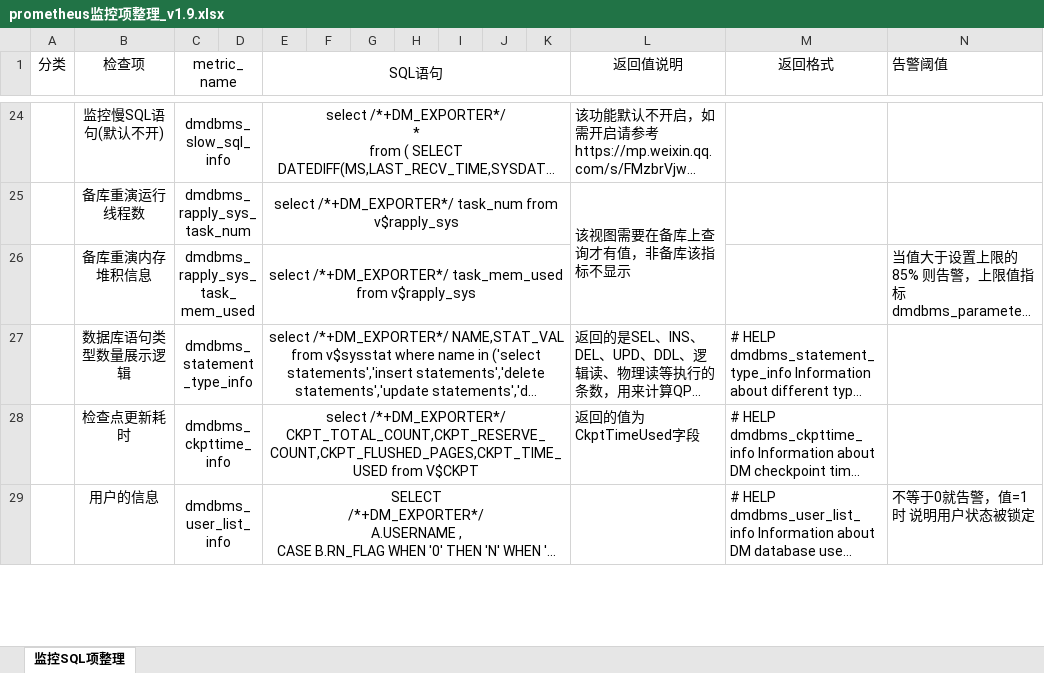
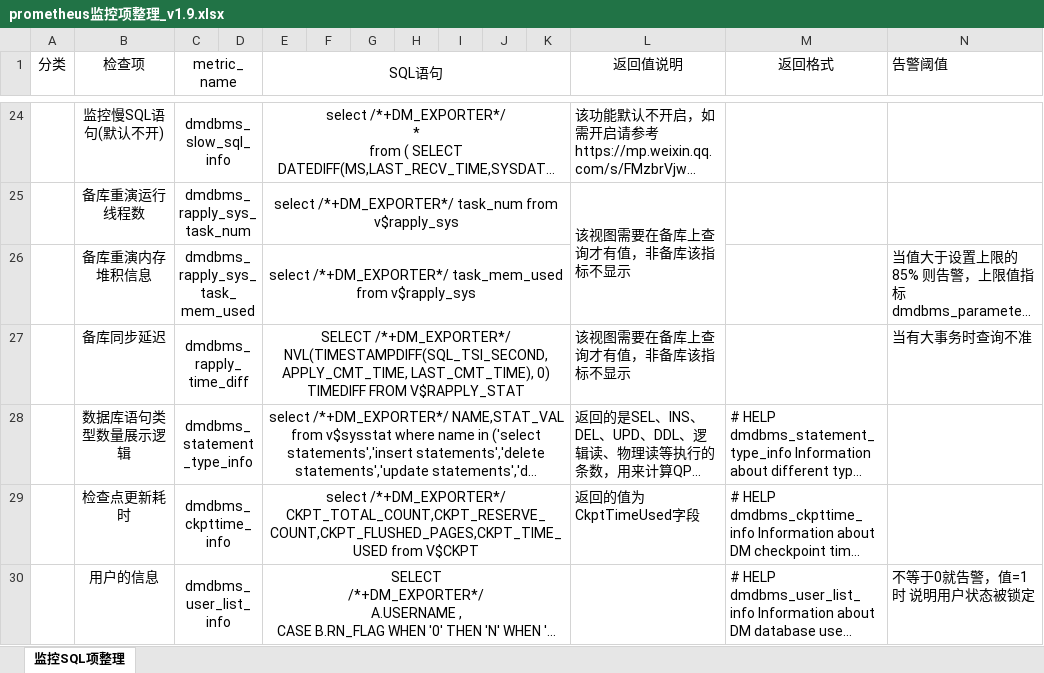
Before and after one commit to gaoyuan98/dameng_exporter, an Excel workbook: doc/prometheus监控项整理_v1.9.xlsx, sheet 监控SQL项整理, drawn as a sheet; only a part is shown, gaps mark what is left out; long unchanged cells end in …; values as stored, in another font and other column widths than the file's, no borders; rows hold the shown columns only; the diff names each change by its address in the sheet, - before the commit and + after, or states it on an @@ line.

```diff
--- a/doc/prometheus监控项整理_v1.9.xlsx (sheet 监控SQL项整理)
+++ b/doc/prometheus监控项整理_v1.9.xlsx (sheet 监控SQL项整理)
+row 27:  | 备库同步延迟 | dmdbms_rapply_time_diff |  | SELECT /*+DM_EXPORTER*/ NVL(TIMESTAMPDIFF(SQL_TSI_SECOND, APPLY_CMT_TIME, LAST_CMT_TIME), 0) TIMEDIFF FROM V$RAPPLY_STAT |  |  |  |  |  |  | 该视图需要在备库上查询才有值，非备库该指标不显示 |  | 当有大事务时查询不准
```
Also changed, not shown: 1 other file.
